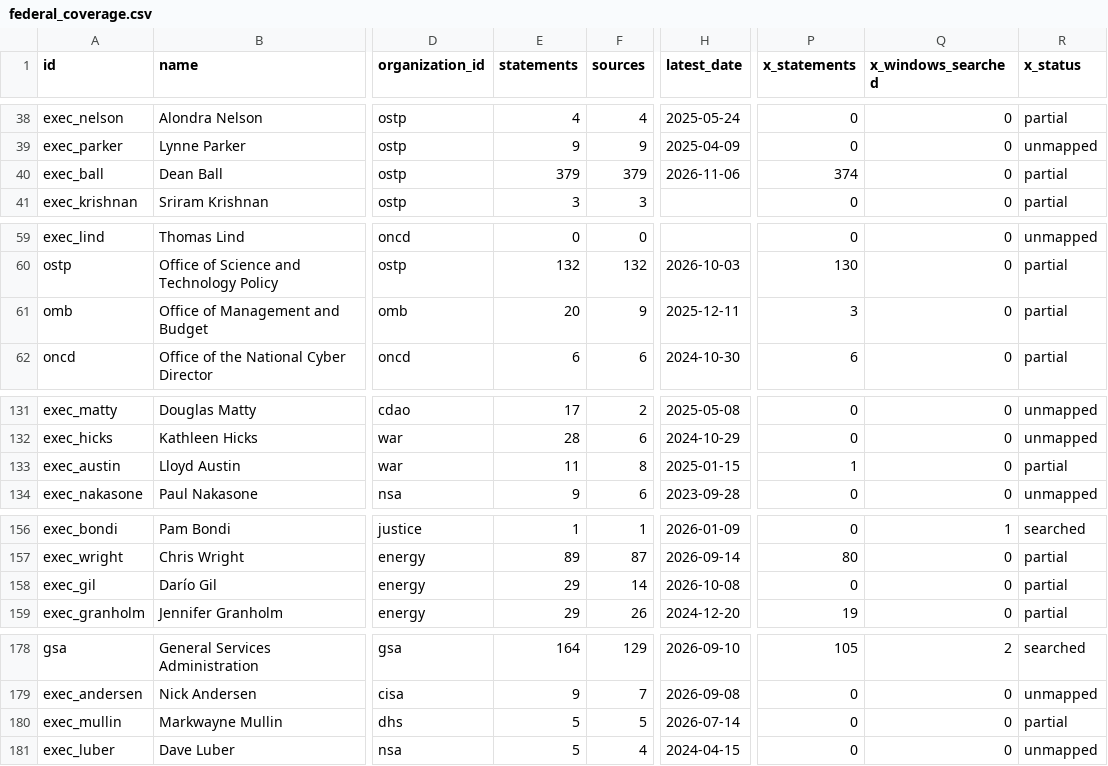
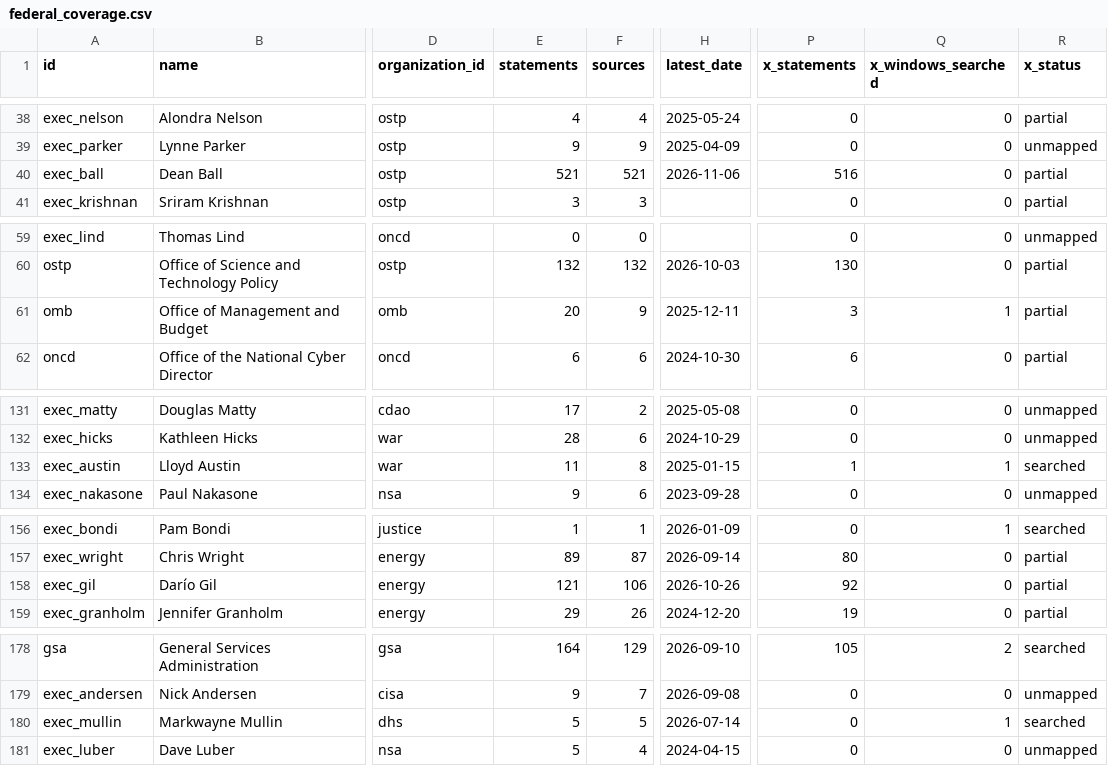
Before and after one commit to harshul-basava/what-washington-says-about-ai, a CSV file: site/data/federal_coverage.csv, drawn as a sheet; only a part is shown, gaps mark what is left out; the diff covers the shown part only; the diff names each change by its address in the sheet, - before the commit and + after, or states it on an @@ line.

```diff
--- a/site/data/federal_coverage.csv
+++ b/site/data/federal_coverage.csv
-E40 (statements): 379
+E40 (statements): 521
-F40 (sources): 379
+F40 (sources): 521
-P40 (x_statements): 374
+P40 (x_statements): 516
-Q61 (x_windows_searched): 0
+Q61 (x_windows_searched): 1
-Q133 (x_windows_searched): 0
+Q133 (x_windows_searched): 1
-R133 (x_status): partial
+R133 (x_status): searched
-E158 (statements): 29
+E158 (statements): 121
-F158 (sources): 14
+F158 (sources): 106
-H158 (latest_date): 2026-10-08
+H158 (latest_date): 2026-10-26
-P158 (x_statements): 0
+P158 (x_statements): 92
-Q180 (x_windows_searched): 0
+Q180 (x_windows_searched): 1
-R180 (x_status): partial
+R180 (x_status): searched
```
Also changed, not shown: 27 edited cells elsewhere in this file, site/data/policies.csv, 28 other files.
